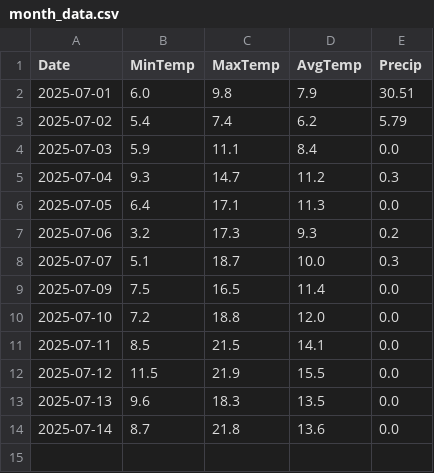
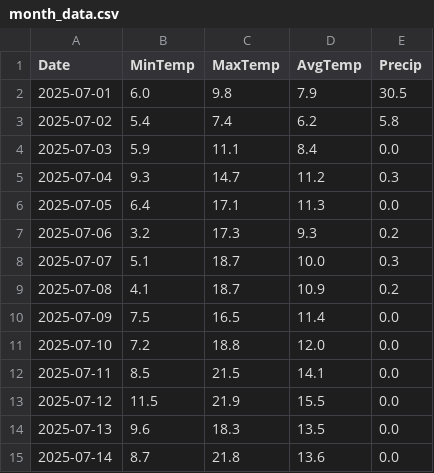
Before and after one commit to rafael-valiati/meteo-curitiba, a CSV file: month_data.csv, drawn as a sheet.

Commit message:
Update month_data.csv

```diff
--- a/month_data.csv
+++ b/month_data.csv
@@ -1,4 +1,4 @@
 Date,MinTemp,MaxTemp,AvgTemp,Precip
-2025-07-01,6.0,9.8,7.9,30.51
-2025-07-02,5.4,7.4,6.2,5.79
+2025-07-01,6.0,9.8,7.9,30.5
+2025-07-02,5.4,7.4,6.2,5.8
 2025-07-03,5.9,11.1,8.4,0.0
@@ -8,2 +8,3 @@ Date,MinTemp,MaxTemp,AvgTemp,Precip
 2025-07-07,5.1,18.7,10.0,0.3
+2025-07-08,4.1,18.7,10.9,0.2
 2025-07-09,7.5,16.5,11.4,0.0
```
